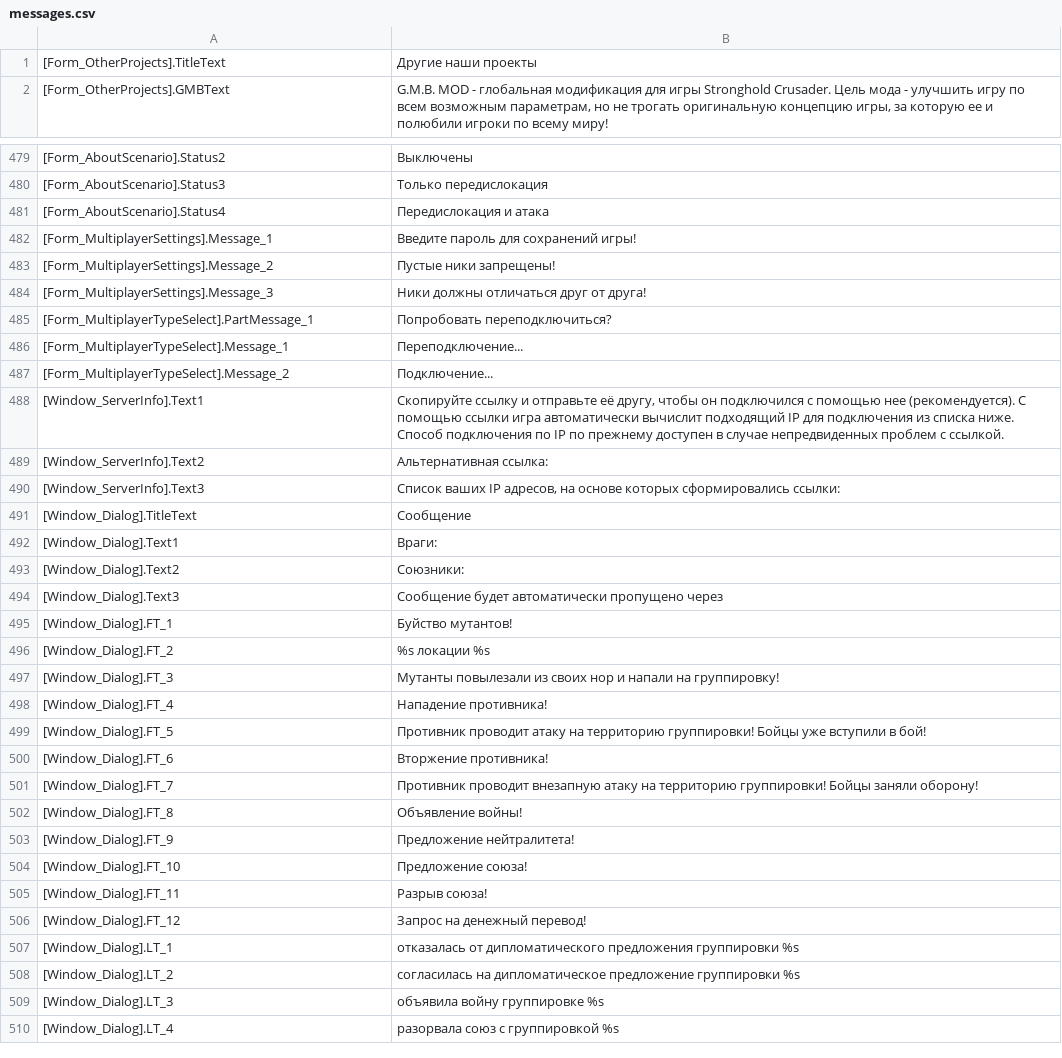
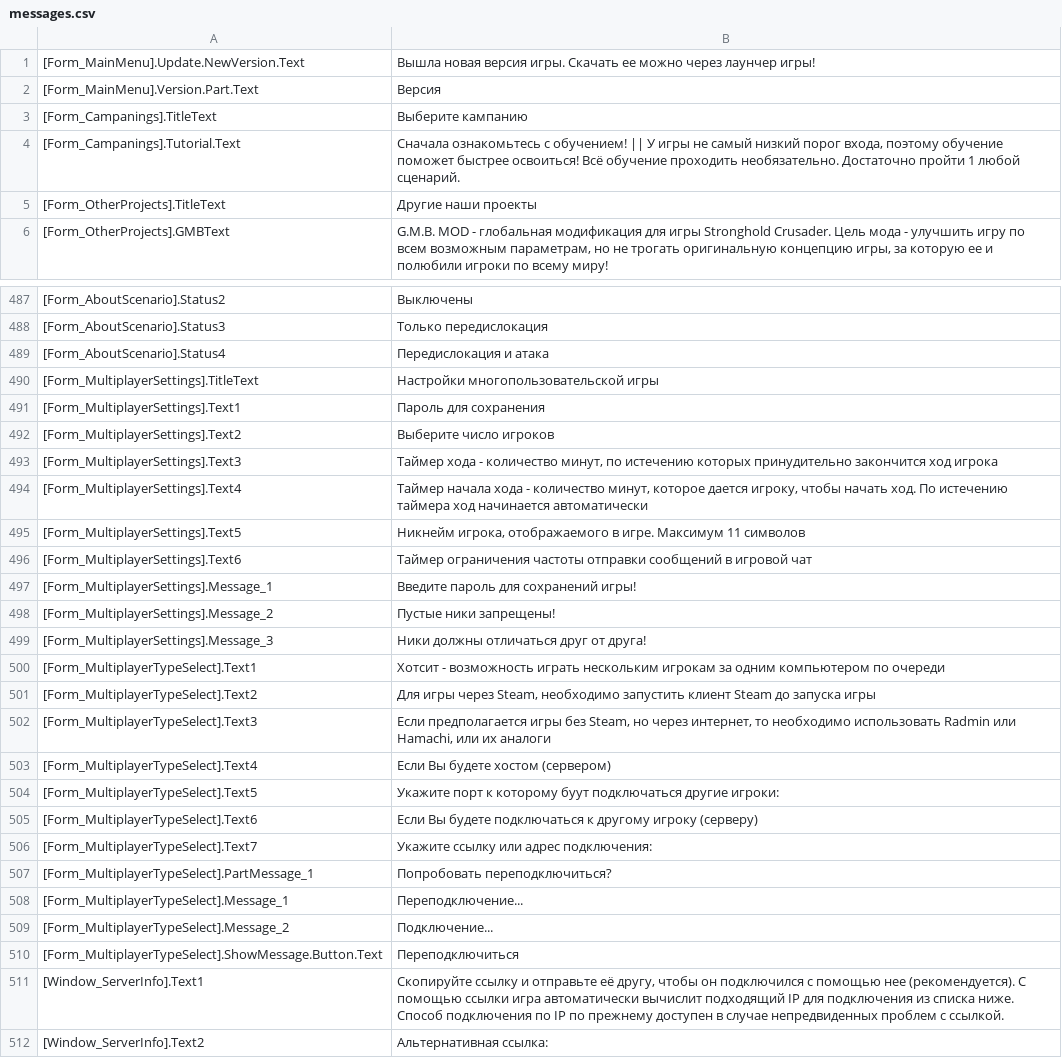
Before and after one commit to VALROY17/war_in_zone_public, a CSV file: data/locale/ruRu/messages.csv, drawn as a sheet; only a part is shown, gaps mark what is left out; the shorter side is filled out with more unchanged rows; the diff covers the shown part only.

Commit message:
Текс локализации для форм

```diff
--- a/data/locale/ruRu/messages.csv
+++ b/data/locale/ruRu/messages.csv
@@ -1 +1,5 @@
+[Form_MainMenu].Update.NewVersion.Text;Вышла новая версия игры. Скачать ее можно через лаунчер игры!
+[Form_MainMenu].Version.Part.Text;Версия
+[Form_Campanings].TitleText;Выберите кампанию
+[Form_Campanings].Tutorial.Text;Сначала ознакомьтесь с обучением! || У игры не самый низкий порог входа, поэтому обучение поможет быстрее освоиться! Всё обучение проходить необязательно. Достаточно пройти 1 любой сценарий.
 [Form_OtherProjects].TitleText;Другие наши проекты
@@ -481,2 +489,9 @@
 [Form_AboutScenario].Status4;Передислокация и атака
+[Form_MultiplayerSettings].TitleText;Настройки многопользовательской игры
+[Form_MultiplayerSettings].Text1;Пароль для сохранения
+[Form_MultiplayerSettings].Text2;Выберите число игроков
+[Form_MultiplayerSettings].Text3;Таймер хода - количество минут, по истечению которых принудительно закончится ход игрока
+[Form_MultiplayerSettings].Text4;Таймер начала хода - количество минут, которое дается игроку, чтобы начать ход. По истечению таймера ход начинается автоматически
+[Form_MultiplayerSettings].Text5;Никнейм игрока, отображаемого в игре. Максимум 11 символов
+[Form_MultiplayerSettings].Text6;Таймер ограничения частоты отправки сообщений в игровой чат
 [Form_MultiplayerSettings].Message_1;Введите пароль для сохранений игры!
@@ -484,2 +499,9 @@
 [Form_MultiplayerSettings].Message_3;Ники должны отличаться друг от друга!
+[Form_MultiplayerTypeSelect].Text1;Хотсит - возможность играть нескольким игрокам за одним компьютером по очереди
+[Form_MultiplayerTypeSelect].Text2;Для игры через Steam, необходимо запустить клиент Steam до запуска игры
+[Form_MultiplayerTypeSelect].Text3;Если предполагается игры без Steam, но через интернет, то необходимо использовать Radmin или Hamachi, или их аналоги
+[Form_MultiplayerTypeSelect].Text4;Если Вы будете хостом (сервером)
+[Form_MultiplayerTypeSelect].Text5;Укажите порт к которому буут подключаться другие игроки:
+[Form_MultiplayerTypeSelect].Text6;Если Вы будете подключаться к другому игроку (серверу)
+[Form_MultiplayerTypeSelect].Text7;Укажите ссылку или адрес подключения:
 [Form_MultiplayerTypeSelect].PartMessage_1;Попробовать переподключиться?
@@ -487,2 +509,3 @@
 [Form_MultiplayerTypeSelect].Message_2;Подключение...
+[Form_MultiplayerTypeSelect].ShowMessage.Button.Text;Переподключиться
 [Window_ServerInfo].Text1;Скопируйте ссылку и отправьте её другу, чтобы он подключился с помощью нее (рекомендуется). С помощью ссылки игра автоматически вычислит подходящий IP для подключения из списка ниже. Способ подключения по IP по прежнему доступен в случае непредвиденных проблем с ссылкой.
```
Also changed, not shown: 14 added rows, 3 removed rows and 1 edited cell elsewhere in this file.
